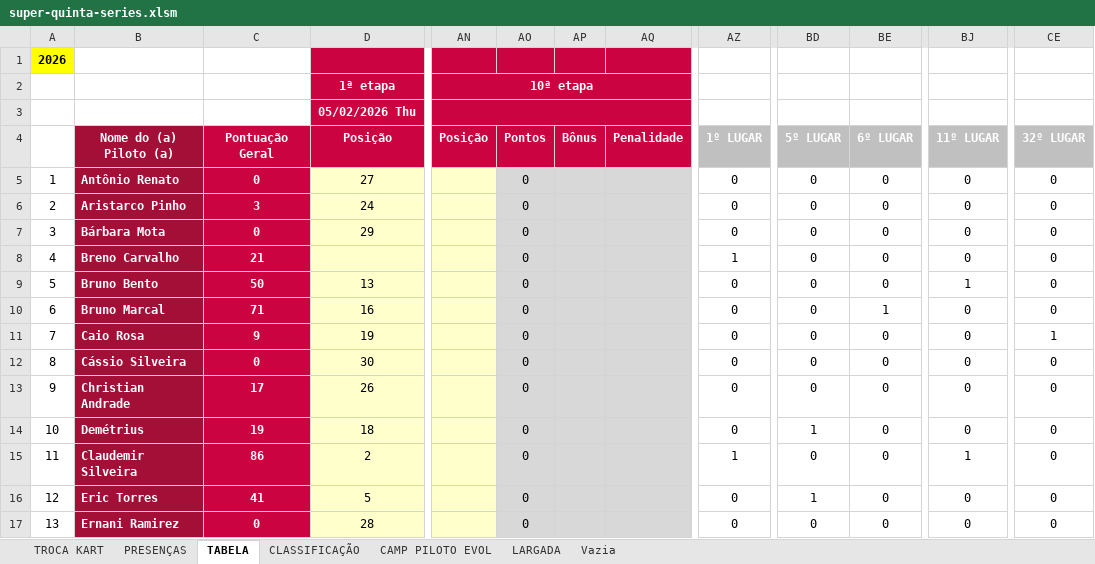
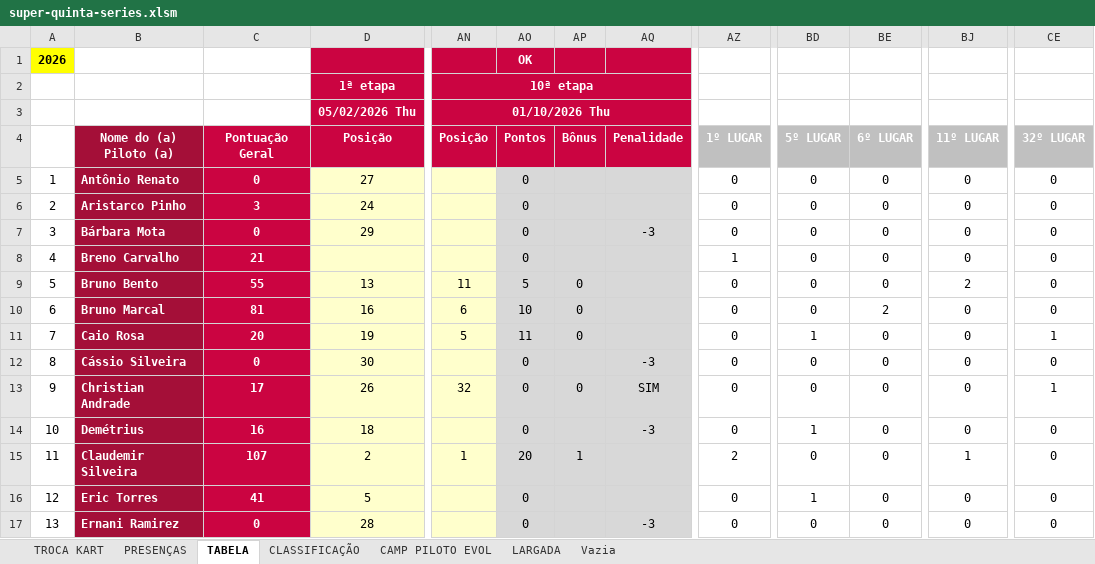
Before and after one commit to defariaaparecido/campeonatos-kart, an Excel workbook: super-quinta-series.xlsm, sheet TABELA, drawn as a sheet; only a part is shown, gaps mark what is left out; values as stored, in another font and other column widths than the file's, no borders; charts and pictures and conditional formats not drawn; the diff covers the shown part only; the diff names each change by its address in the sheet, - before the commit and + after, or states it on an @@ line.

```diff
--- a/super-quinta-series.xlsm (sheet TABELA)
+++ b/super-quinta-series.xlsm (sheet TABELA)
-AO1: (empty)
+AO1: OK
-AN3: (empty)
+AN3: 01/10/2026 Thu
-AQ7: (empty)
+AQ7: -3
-C9: 50
+C9: 55
-AN9: (empty)
+AN9: 11
-AO9: 0
+AO9: 5
-AP9:AP11: (empty)
+AP9:AP11: 0
-BJ9: 1
+BJ9: 2
-C10: 71
+C10: 81
-AN10: (empty)
+AN10: 6
-AO10: 0
+AO10: 10
-BE10: 1
+BE10: 2
-C11: 9
+C11: 20
-AN11: (empty)
+AN11: 5
-AO11: 0
+AO11: 11
-BD11: 0
+BD11: 1
-AQ12: (empty)
+AQ12: -3
-AN13: (empty)
+AN13: 32
-AP13: (empty)
+AP13: 0
-AQ13: (empty)
+AQ13: SIM
-CE13: 0
+CE13: 1
-C14: 19
+C14: 16
-AQ14: (empty)
+AQ14: -3
-C15: 86
+C15: 107
-AN15: (empty)
+AN15: 1
-AO15: 0
+AO15: 20
-AP15: (empty)
+AP15: 1
-AZ15: 1
+AZ15: 2
-AQ17: (empty)
+AQ17: -3
```
Also changed, not shown: 63 edited cells elsewhere in this sheet, sheet CLASSIFICAÇÃO, sheet CAMP PILOTO EVOL, sheet PRESENÇAS, sheet LARGADA, sheet TROCA KART, charts or pictures.
